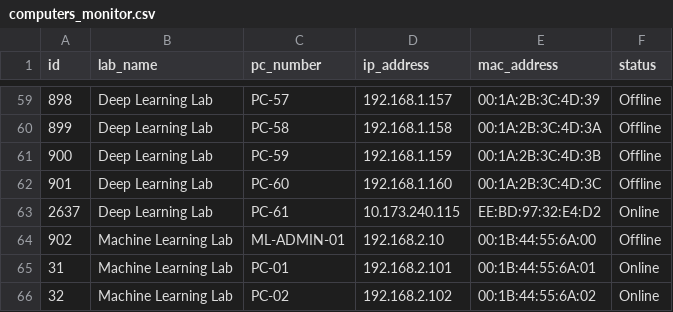
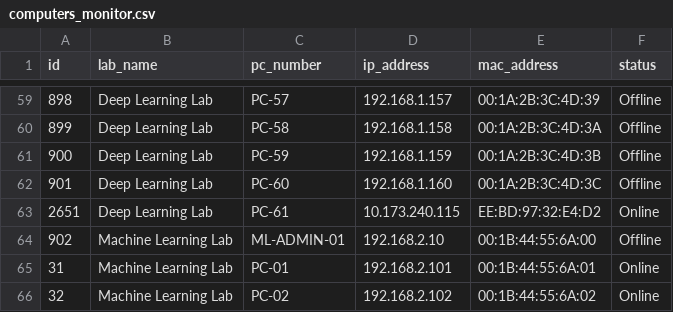
Before and after one commit to navisjoshvadonel/LabWatch, a CSV file: computers_monitor.csv, drawn as a sheet; only a part is shown, gaps mark what is left out.

```diff
--- a/computers_monitor.csv
+++ b/computers_monitor.csv
@@ -62,3 +62,3 @@ id,lab_name,pc_number,ip_address,mac_address,status
 901,"Deep Learning Lab",PC-60,192.168.1.160,00:1A:2B:3C:4D:3C,Offline
-2637,"Deep Learning Lab",PC-61,10.173.240.115,EE:BD:97:32:E4:D2,Online
+2651,"Deep Learning Lab",PC-61,10.173.240.115,EE:BD:97:32:E4:D2,Online
 902,"Machine Learning Lab",ML-ADMIN-01,192.168.2.10,00:1B:44:55:6A:00,Offline
```
Also changed, not shown: 14 other files.
